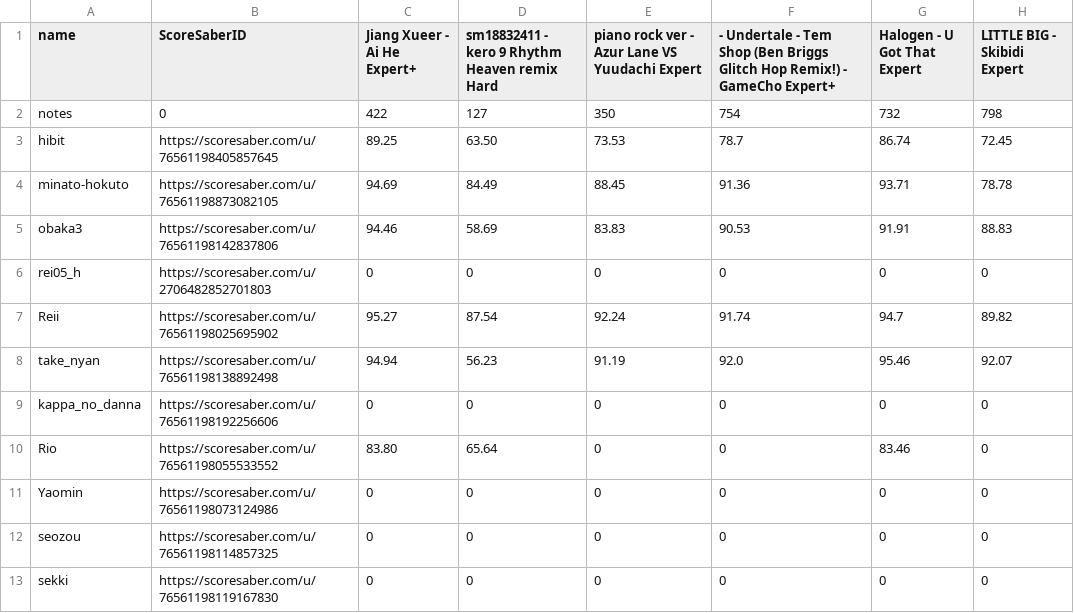
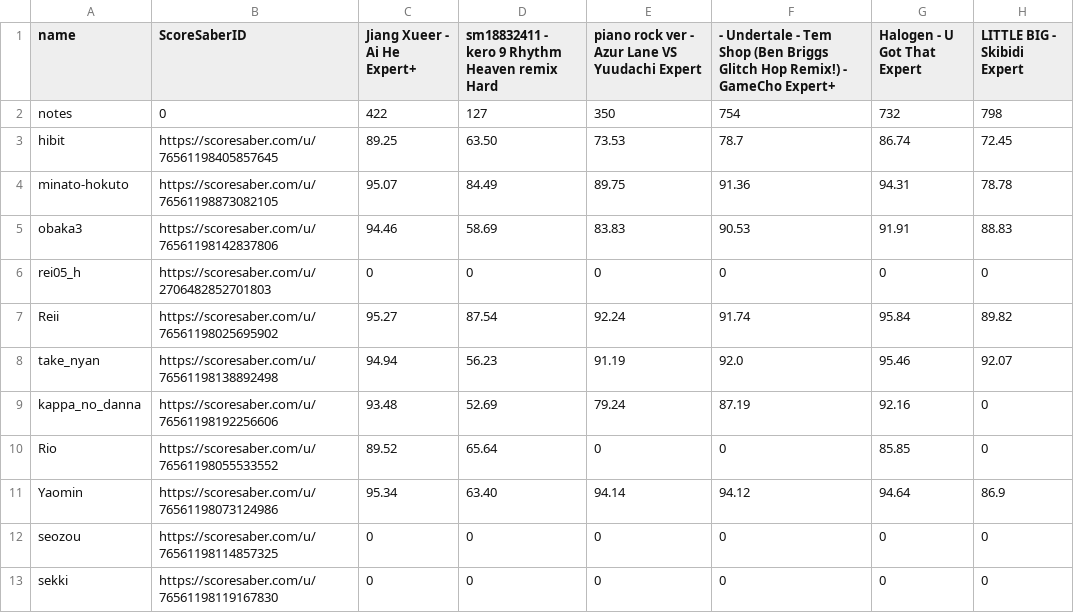
Before and after one commit to hibit-at/garai, a CSV file: data.csv, drawn as a sheet.

Commit message:
1220

```diff
--- a/data.csv
+++ b/data.csv
@@ -3,10 +3,10 @@ notes,0,422,127,350,754,732,798
 hibit,https://scoresaber.com/u/76561198405857645,89.25,63.50,73.53,78.7,86.74,72.45
-minato-hokuto,https://scoresaber.com/u/76561198873082105,94.69,84.49,88.45,91.36,93.71,78.78
+minato-hokuto,https://scoresaber.com/u/76561198873082105,95.07,84.49,89.75,91.36,94.31,78.78
 obaka3,https://scoresaber.com/u/76561198142837806,94.46,58.69,83.83,90.53,91.91,88.83
 rei05_h,https://scoresaber.com/u/2706482852701803,0,0,0,0,0,0
-Reii,https://scoresaber.com/u/76561198025695902,95.27,87.54,92.24,91.74,94.7,89.82
+Reii,https://scoresaber.com/u/76561198025695902,95.27,87.54,92.24,91.74,95.84,89.82
 take_nyan,https://scoresaber.com/u/76561198138892498,94.94,56.23,91.19,92.0,95.46,92.07
-kappa_no_danna,https://scoresaber.com/u/76561198192256606,0,0,0,0,0,0
-Rio,https://scoresaber.com/u/76561198055533552,83.80,65.64,0,0,83.46,0
-Yaomin,https://scoresaber.com/u/76561198073124986,0,0,0,0,0,0
+kappa_no_danna,https://scoresaber.com/u/76561198192256606,93.48,52.69,79.24,87.19,92.16,0
+Rio,https://scoresaber.com/u/76561198055533552,89.52,65.64,0,0,85.85,0
+Yaomin,https://scoresaber.com/u/76561198073124986,95.34,63.40,94.14,94.12,94.64,86.9
 seozou,https://scoresaber.com/u/76561198114857325,0,0,0,0,0,0
```
